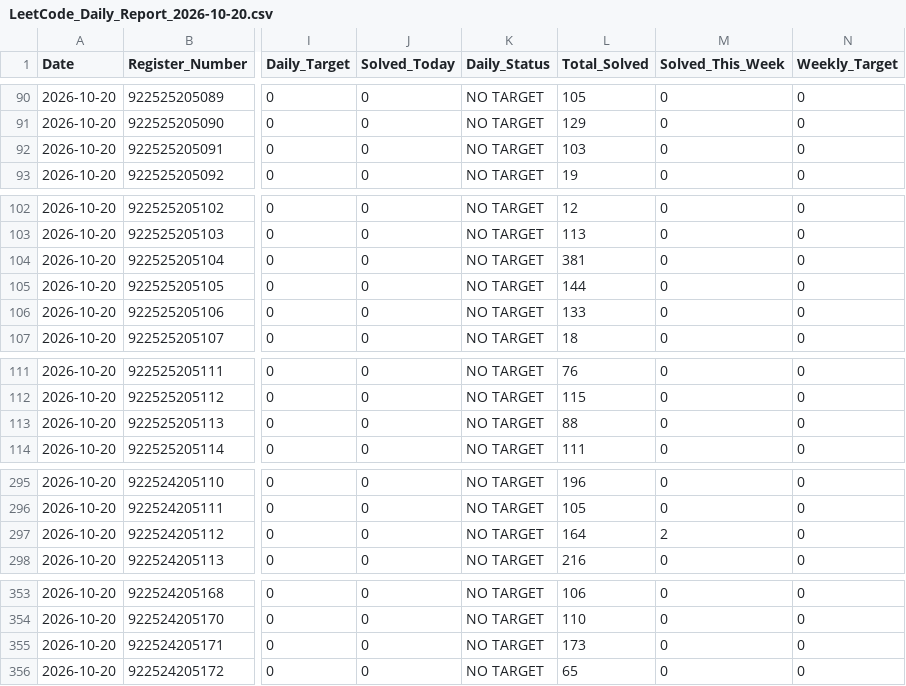
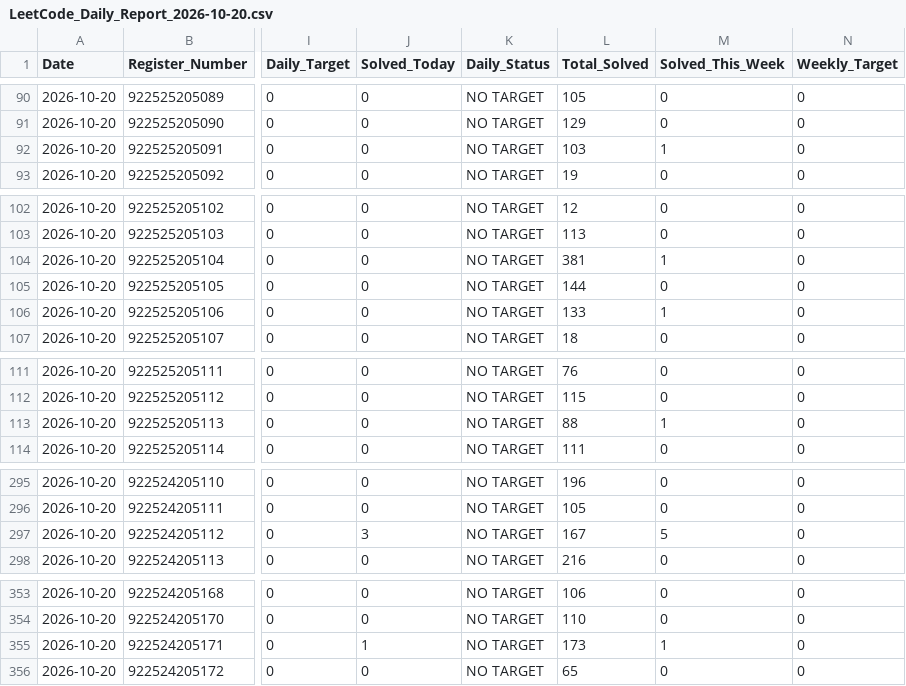
Before and after one commit to TK4743/taskmanager, a CSV file: leetcode/LeetCode_Daily_Report_2026-10-20.csv, drawn as a sheet; only a part is shown, gaps mark what is left out; the diff covers the shown part only; the diff names each change by its address in the sheet, - before the commit and + after, or states it on an @@ line.

```diff
--- a/leetcode/LeetCode_Daily_Report_2026-10-20.csv
+++ b/leetcode/LeetCode_Daily_Report_2026-10-20.csv
-M92 (Solved_This_Week): 0
+M92 (Solved_This_Week): 1
-M104 (Solved_This_Week): 0
+M104 (Solved_This_Week): 1
-M106 (Solved_This_Week): 0
+M106 (Solved_This_Week): 1
-M113 (Solved_This_Week): 0
+M113 (Solved_This_Week): 1
-J297 (Solved_Today): 0
+J297 (Solved_Today): 3
-L297 (Total_Solved): 164
+L297 (Total_Solved): 167
-M297 (Solved_This_Week): 2
+M297 (Solved_This_Week): 5
-J355 (Solved_Today): 0
+J355 (Solved_Today): 1
-M355 (Solved_This_Week): 0
+M355 (Solved_This_Week): 1
```
Also changed, not shown: 4 edited cells elsewhere in this file, 9 other files.
